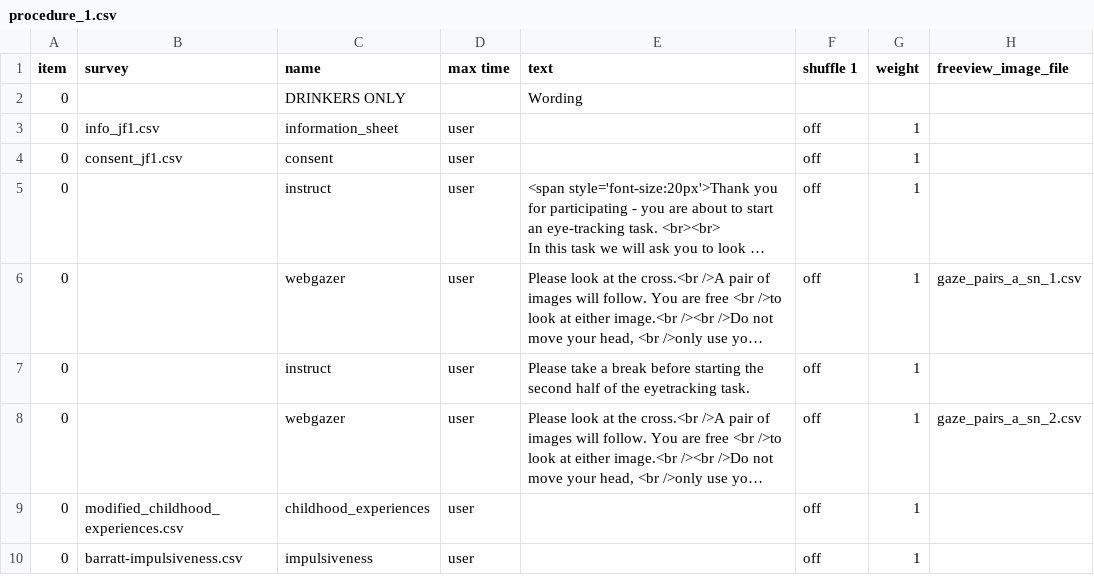
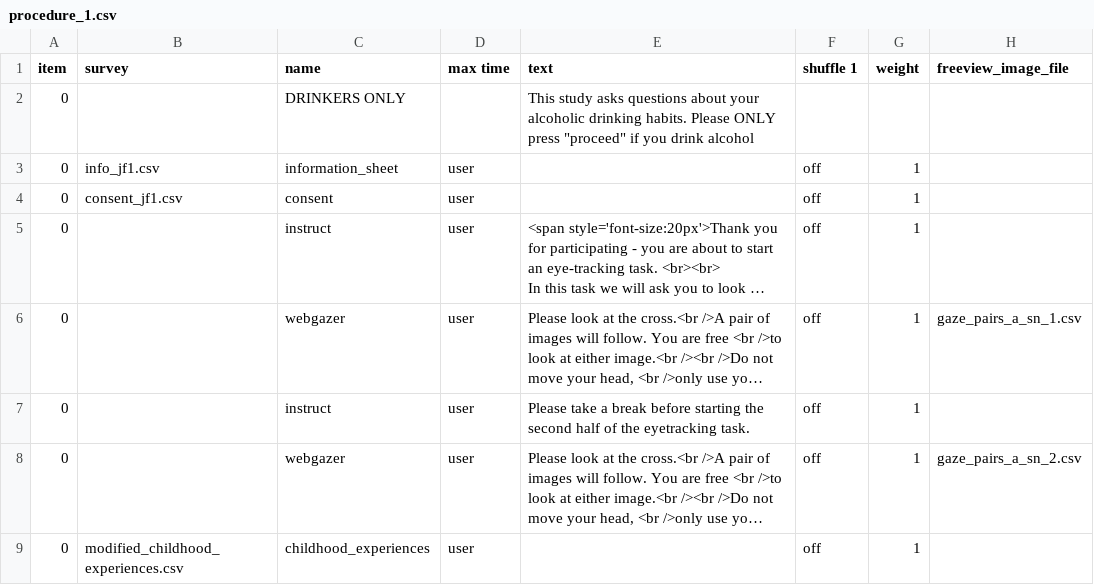
Before and after one commit to jmcrscollab/msc-project, a CSV file: User/Projects/gaze_1/procedure_1.csv, drawn as a sheet; only a part is shown; the shorter side is filled out with more unchanged rows; long unchanged cells end in …; the diff names each change by its address in the sheet, - before the commit and + after, or states it on an @@ line.

Commit message:
pseudo-randomised trials and added non-drinking disclosure

```diff
--- a/User/Projects/gaze_1/procedure_1.csv
+++ b/User/Projects/gaze_1/procedure_1.csv
-E2 (text): Wording
+E2 (text): This study asks questions about your alcoholic drinking habits. Please ONLY press "proceed" if you drink alcohol
```
Also changed, not shown: User/Projects/gaze_1/gaze_pairs_a_sn_1.csv, User/Projects/gaze_1/gaze_pairs_a_sn_2.csv, 5 other files.
